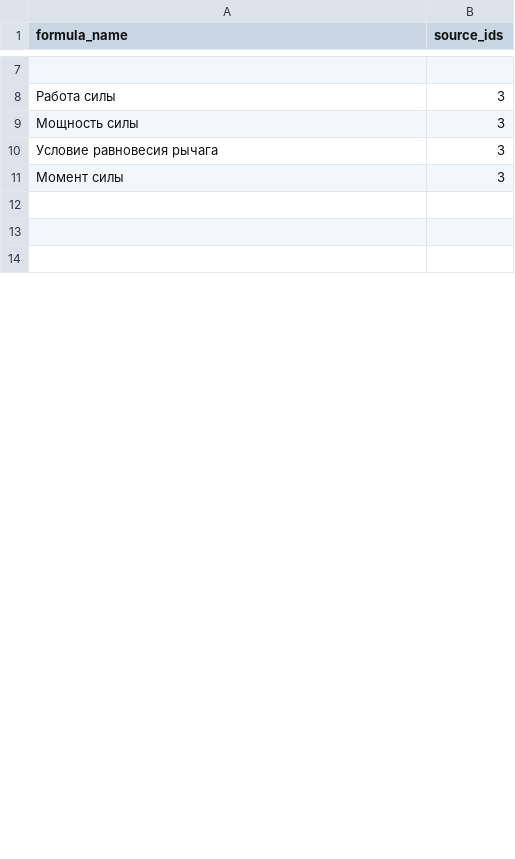
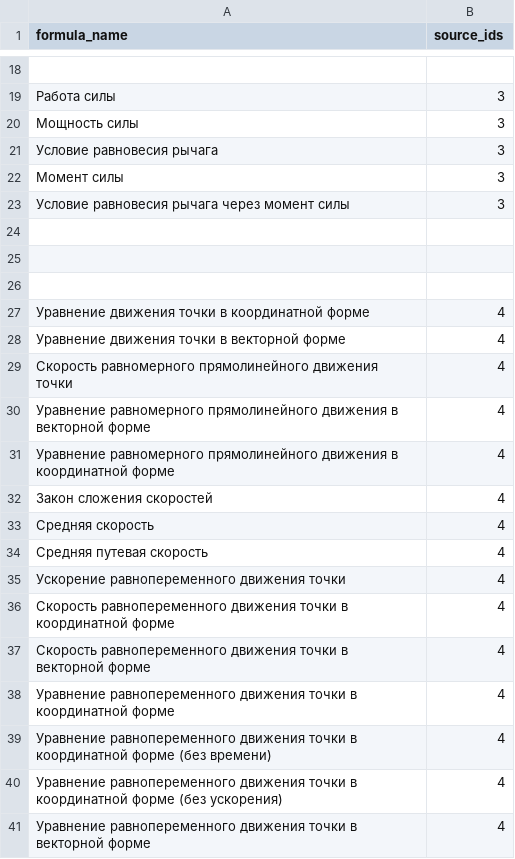
Before and after one commit to aleksandr-praded/physics-reference, a CSV file: data/formula_sources.csv, drawn as a sheet; only a part is shown, gaps mark what is left out; the diff covers the shown part only; the diff names each change by its address in the sheet, - before the commit and + after, or states it on an @@ line.

```diff
--- a/data/formula_sources.csv
+++ b/data/formula_sources.csv
+row 23: Условие равновесия рычага через момент силы | 3
+row 27: Уравнение движения точки в координатной форме | 4
+row 28: Уравнение движения точки в векторной форме | 4
+row 29: Скорость равномерного прямолинейного движения точки | 4
+row 30: Уравнение равномерного прямолинейного движения в векторной форме | 4
+row 31: Уравнение равномерного прямолинейного движения в координатной форме | 4
+row 32: Закон сложения скоростей | 4
+row 33: Средняя скорость | 4
+row 34: Средняя путевая скорость | 4
+row 35: Ускорение равнопеременного движения точки | 4
+row 36: Скорость равнопеременного движения точки в координатной форме | 4
+row 37: Скорость равнопеременного движения точки в векторной форме | 4
+row 38: Уравнение равнопеременного движения точки в координатной форме | 4
+row 39: Уравнение равнопеременного движения точки в координатной форме (без времени) | 4
+row 40: Уравнение равнопеременного движения точки в координатной форме (без ускорения) | 4
+row 41: Уравнение равнопеременного движения точки в векторной форме | 4
```
Also changed, not shown: 26 added rows and 4 edited cells elsewhere in this file, data/concept_sources.csv, data/variables.csv, 7 other files.
